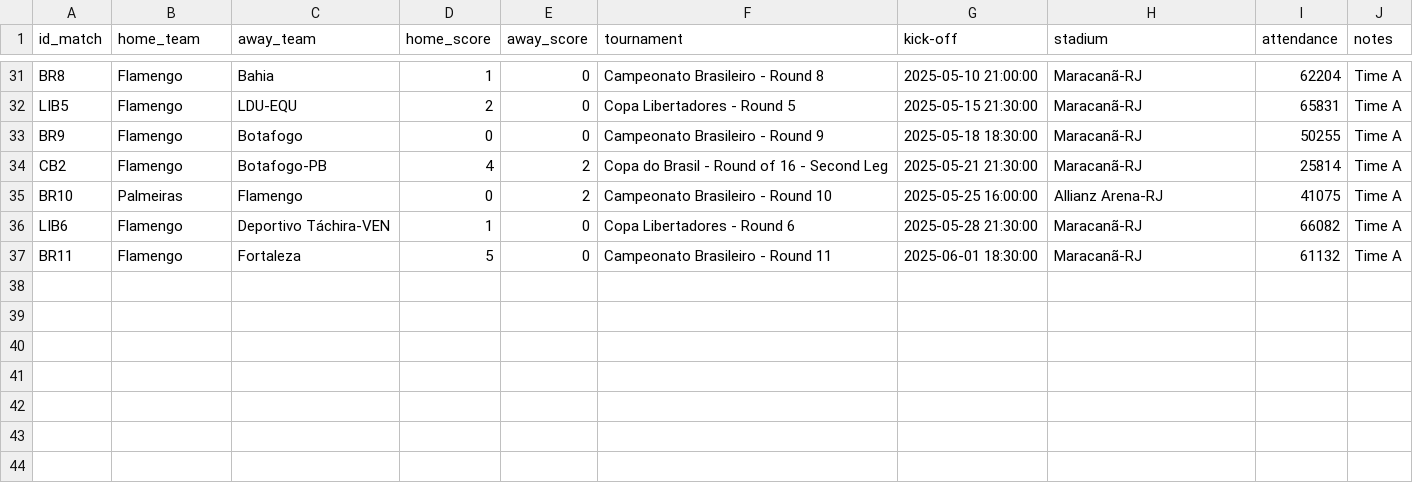
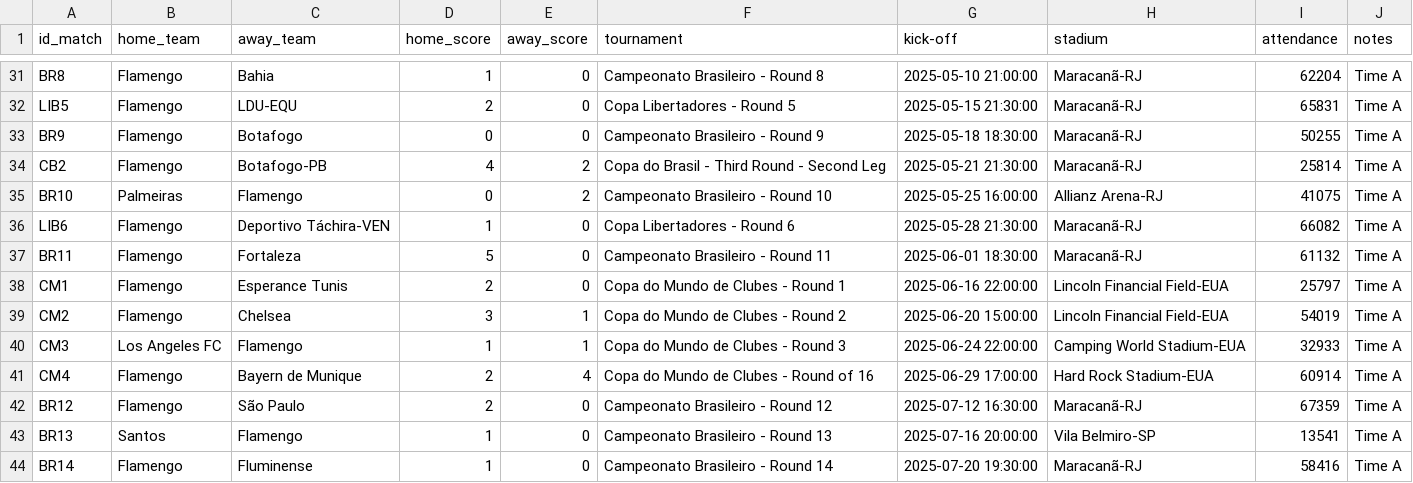
Before and after one commit to williamjouse/jogos-Flamengo-2025, a CSV file: data/raw/matches_FLA2025.csv, drawn as a sheet; only a part is shown, gaps mark what is left out; the diff covers the shown part only.

```diff
--- a/data/raw/matches_FLA2025.csv
+++ b/data/raw/matches_FLA2025.csv
@@ -33,3 +33,3 @@ LIB5,Flamengo,LDU-EQU,2,0,Copa Libertadores - Round 5,2025-05-15 21:30:00,Maraca
 BR9,Flamengo,Botafogo,0,0,Campeonato Brasileiro - Round 9,2025-05-18 18:30:00,Maracanã-RJ,50255,Time A
-CB2,Flamengo,Botafogo-PB,4,2,Copa do Brasil - Round of 16 - Second Leg,2025-05-21 21:30:00,Maracanã-RJ,25814,Time A
+CB2,Flamengo,Botafogo-PB,4,2,Copa do Brasil - Third Round - Second Leg,2025-05-21 21:30:00,Maracanã-RJ,25814,Time A
 BR10,Palmeiras,Flamengo,0,2,Campeonato Brasileiro - Round 10,2025-05-25 16:00:00,Allianz Arena-RJ,41075,Time A
@@ -37 +37,8 @@ LIB6,Flamengo,Deportivo Táchira-VEN,1,0,Copa Libertadores - Round 6,2025-05-28
 BR11,Flamengo,Fortaleza,5,0,Campeonato Brasileiro - Round 11,2025-06-01 18:30:00,Maracanã-RJ,61132,Time A
+CM1,Flamengo,Esperance Tunis,2,0,Copa do Mundo de Clubes - Round 1,2025-06-16 22:00:00,Lincoln Financial Field-EUA,25797,Time A
+CM2,Flamengo,Chelsea,3,1,Copa do Mundo de Clubes - Round 2,2025-06-20 15:00:00,Lincoln Financial Field-EUA,54019,Time A
+CM3,Los Angeles FC,Flamengo,1,1,Copa do Mundo de Clubes - Round 3,2025-06-24 22:00:00,Camping World Stadium-EUA,32933,Time A
+CM4,Flamengo,Bayern de Munique,2,4,Copa do Mundo de Clubes - Round of 16,2025-06-29 17:00:00,Hard Rock Stadium-EUA,60914,Time A
+BR12,Flamengo,São Paulo,2,0,Campeonato Brasileiro - Round 12,2025-07-12 16:30:00,Maracanã-RJ,67359,Time A
+BR13,Santos,Flamengo,1,0,Campeonato Brasileiro - Round 13,2025-07-16 20:00:00,Vila Belmiro-SP,13541,Time A
+BR14,Flamengo,Fluminense,1,0,Campeonato Brasileiro - Round 14,2025-07-20 19:30:00,Maracanã-RJ,58416,Time A
```
Also changed, not shown: 10 added rows and 1 edited cell elsewhere in this file, data/processed/goal_scorers_2025_processed.csv, data/processed/matches_FLA2025_processed.csv, 11 other files.
